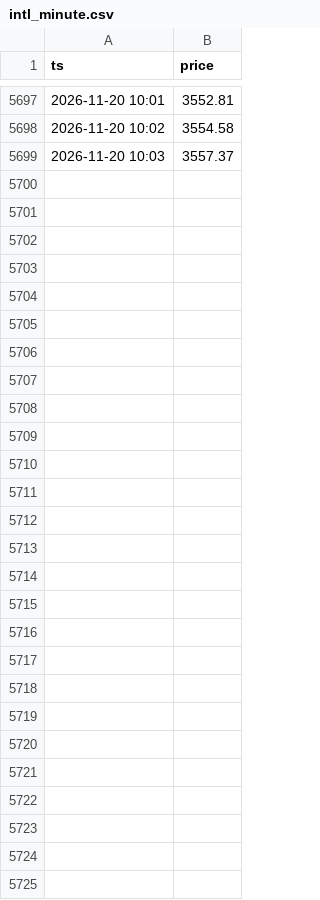
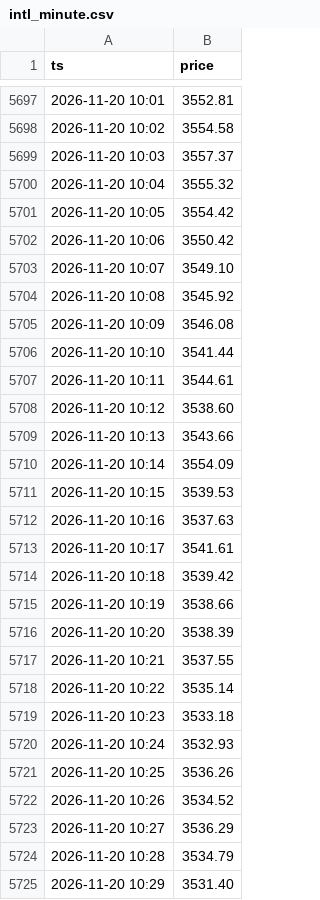
Before and after one commit to ai-stock-cn/gold-price, a CSV file: data/intl_minute.csv, drawn as a sheet; only a part is shown, gaps mark what is left out; the diff names each change by its address in the sheet, - before the commit and + after, or states it on an @@ line.

Commit message:
data: 2026-11-20 10:31 采集

```diff
--- a/data/intl_minute.csv
+++ b/data/intl_minute.csv
+row 5700: 2026-11-20 10:04 | 3555.32
+row 5701: 2026-11-20 10:05 | 3554.42
+row 5702: 2026-11-20 10:06 | 3550.42
+row 5703: 2026-11-20 10:07 | 3549.10
+row 5704: 2026-11-20 10:08 | 3545.92
+row 5705: 2026-11-20 10:09 | 3546.08
+row 5706: 2026-11-20 10:10 | 3541.44
+row 5707: 2026-11-20 10:11 | 3544.61
+row 5708: 2026-11-20 10:12 | 3538.60
+row 5709: 2026-11-20 10:13 | 3543.66
+row 5710: 2026-11-20 10:14 | 3554.09
+row 5711: 2026-11-20 10:15 | 3539.53
+row 5712: 2026-11-20 10:16 | 3537.63
+row 5713: 2026-11-20 10:17 | 3541.61
+row 5714: 2026-11-20 10:18 | 3539.42
+row 5715: 2026-11-20 10:19 | 3538.66
+row 5716: 2026-11-20 10:20 | 3538.39
+row 5717: 2026-11-20 10:21 | 3537.55
+row 5718: 2026-11-20 10:22 | 3535.14
+row 5719: 2026-11-20 10:23 | 3533.18
+row 5720: 2026-11-20 10:24 | 3532.93
+row 5721: 2026-11-20 10:25 | 3536.26
+row 5722: 2026-11-20 10:26 | 3534.52
+row 5723: 2026-11-20 10:27 | 3536.29
+row 5724: 2026-11-20 10:28 | 3534.79
+row 5725: 2026-11-20 10:29 | 3531.40
```
Also changed, not shown: data/gold_price_xau.csv, data/intl_daily.csv, 4 other files.
